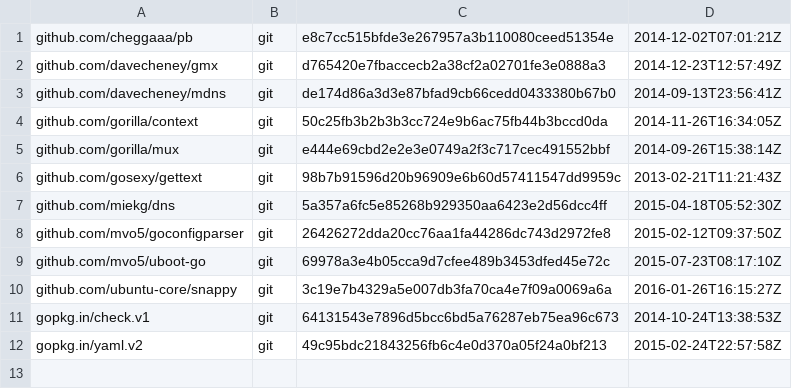
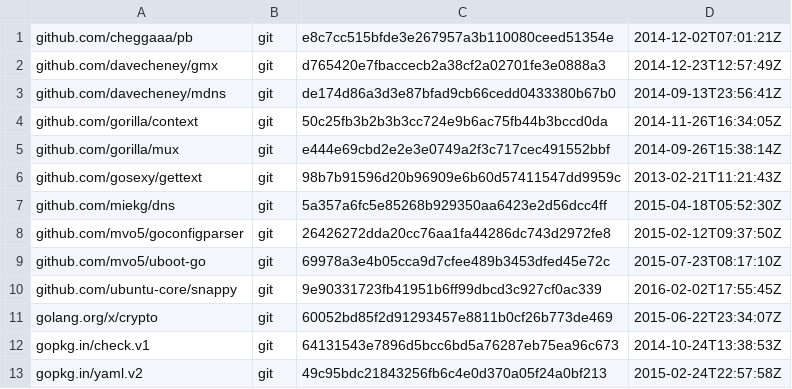
Before and after one commit to canonical/snapweb, a TSV file: dependencies.tsv, drawn as a sheet.

Commit message:
Bump snappy revision

```diff
--- a/dependencies.tsv
+++ b/dependencies.tsv
@@ -9,3 +9,4 @@ github.com/mvo5/goconfigparser	git	26426272dda20cc76aa1fa44286dc743d2972fe8	2015
 github.com/mvo5/uboot-go	git	69978a3e4b05cca9d7cfee489b3453dfed45e72c	2015-07-23T08:17:10Z
-github.com/ubuntu-core/snappy	git	3c19e7b4329a5e007db3fa70ca4e7f09a0069a6a	2016-01-26T16:15:27Z
+github.com/ubuntu-core/snappy	git	9e90331723fb41951b6ff99dbcd3c927cf0ac339	2016-02-02T17:55:45Z
+golang.org/x/crypto	git	60052bd85f2d91293457e8811b0cf26b773de469	2015-06-22T23:34:07Z
 gopkg.in/check.v1	git	64131543e7896d5bcc6bd5a76287eb75ea96c673	2014-10-24T13:38:53Z
```
